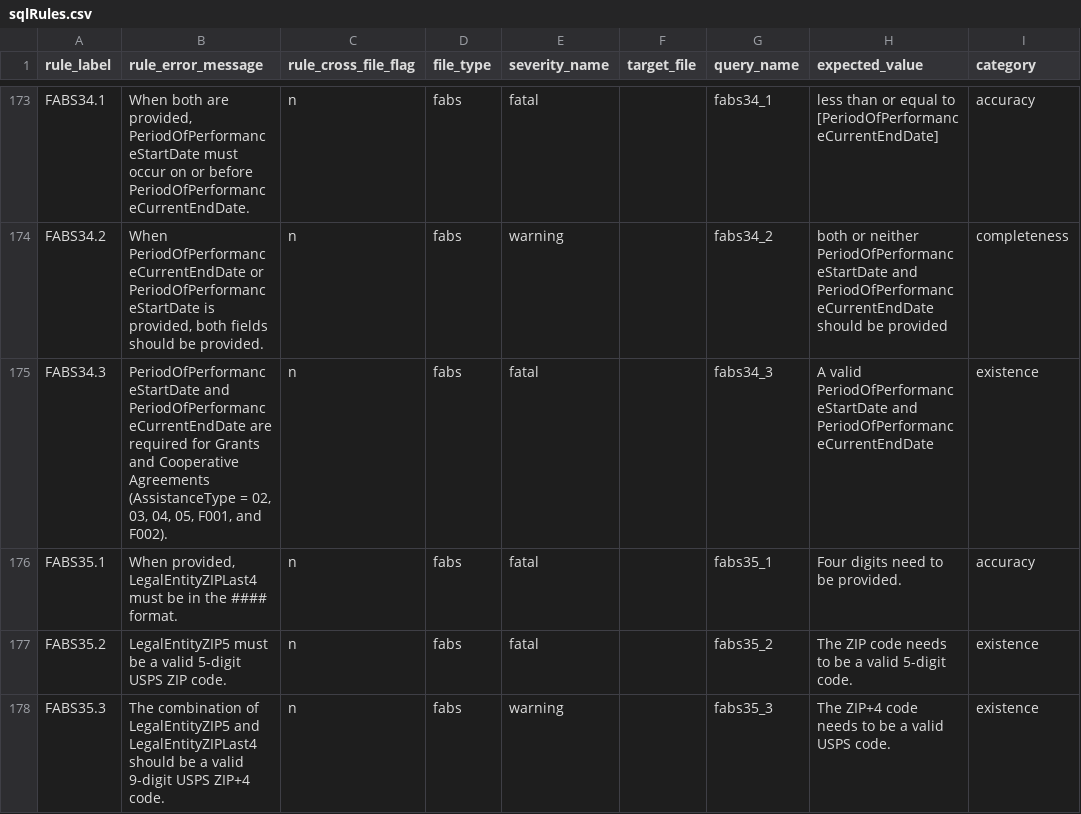
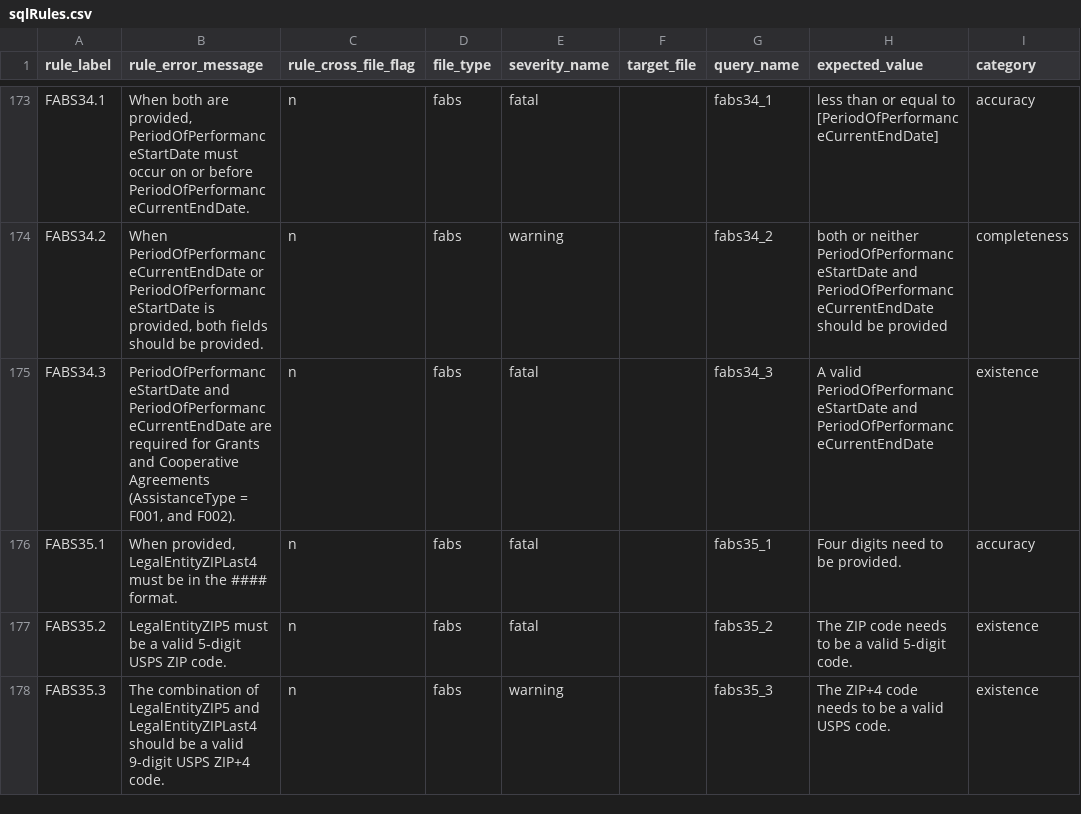
Before and after one commit to fedspendingtransparency/data-act-broker-backend, a CSV file: dataactvalidator/config/sqlrules/sqlRules.csv, drawn as a sheet; only a part is shown, gaps mark what is left out; the diff names each change by its address in the sheet, - before the commit and + after, or states it on an @@ line.

Commit message:
Missed a FABS3X rule

```diff
--- a/dataactvalidator/config/sqlrules/sqlRules.csv
+++ b/dataactvalidator/config/sqlrules/sqlRules.csv
-B175 (rule_error_message): …(AssistanceType = 02, 03, 04, 05, F001, and…
+B175 (rule_error_message): …(AssistanceType = F001, and…
```
Also changed, not shown: 2 other files.
